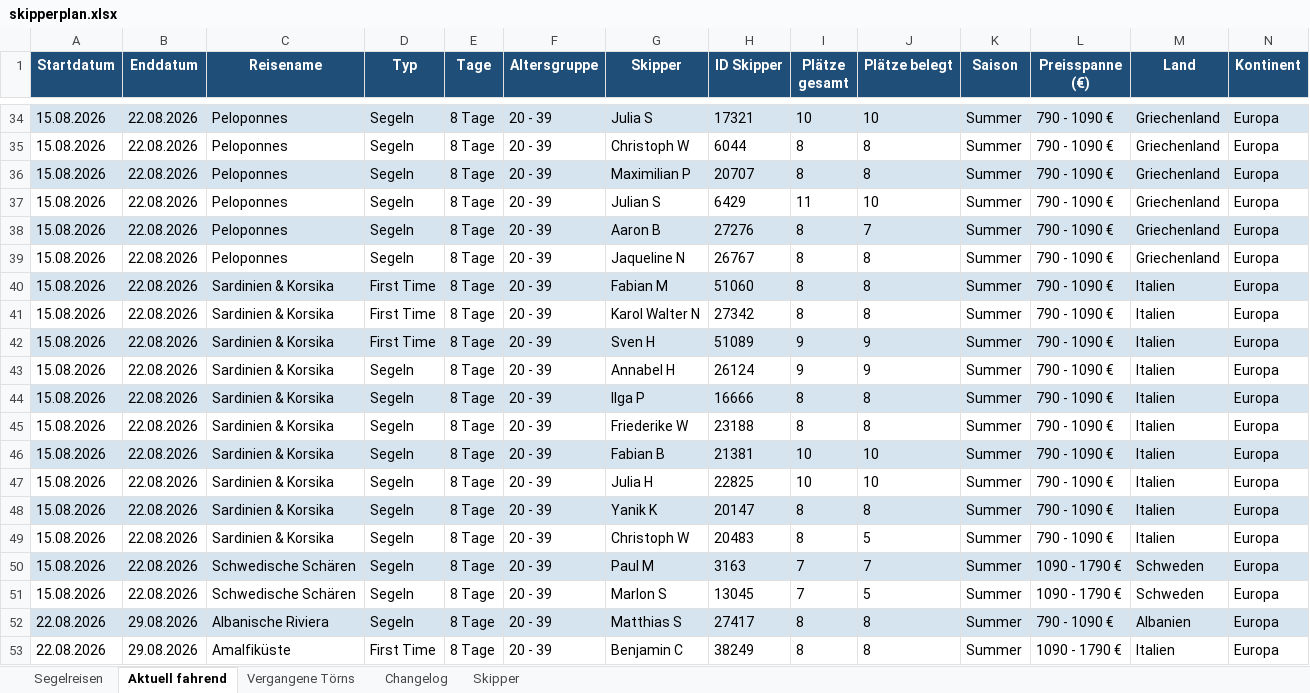
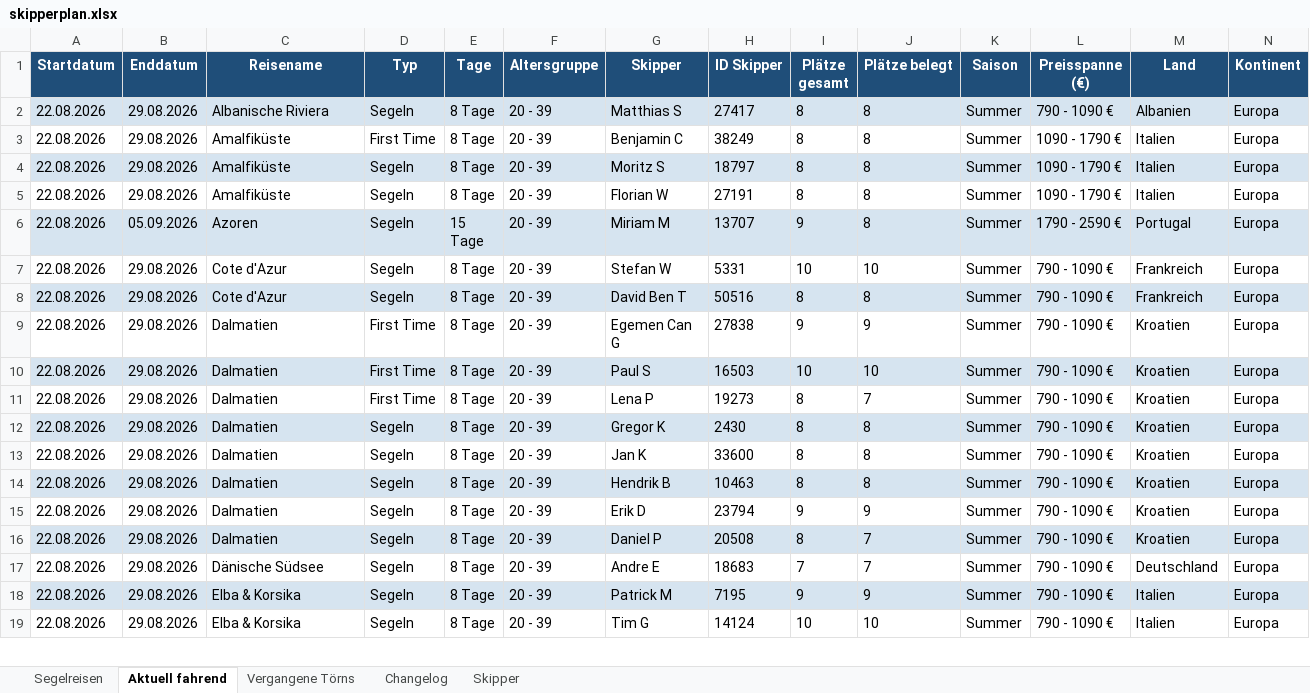
Before and after one commit to WolkeYachting/Skipperplan, an Excel workbook: skipperplan.xlsx, sheet Aktuell fahrend, drawn as a sheet; only a part is shown, gaps mark what is left out; the shorter side is filled out with more unchanged rows; values as stored, in another font and other column widths than the file's, no borders; rows hold the shown columns only; the diff covers the shown part only; the diff names each change by its address in the sheet, - before the commit and + after, or states it on an @@ line.

```diff
--- a/skipperplan.xlsx (sheet Aktuell fahrend)
+++ b/skipperplan.xlsx (sheet Aktuell fahrend)
-row 34: 15.08.2026 | 22.08.2026 | Peloponnes | Segeln | 8 Tage | 20 - 39 | Julia S | 17321 | 10 | 10 | Summer | 790 - 1090 € | Griechenland | Europa
-row 35: 15.08.2026 | 22.08.2026 | Peloponnes | Segeln | 8 Tage | 20 - 39 | Christoph W | 6044 | 8 | 8 | Summer | 790 - 1090 € | Griechenland | Europa
-row 36: 15.08.2026 | 22.08.2026 | Peloponnes | Segeln | 8 Tage | 20 - 39 | Maximilian P | 20707 | 8 | 8 | Summer | 790 - 1090 € | Griechenland | Europa
-row 37: 15.08.2026 | 22.08.2026 | Peloponnes | Segeln | 8 Tage | 20 - 39 | Julian S | 6429 | 11 | 10 | Summer | 790 - 1090 € | Griechenland | Europa
-row 38: 15.08.2026 | 22.08.2026 | Peloponnes | Segeln | 8 Tage | 20 - 39 | Aaron B | 27276 | 8 | 7 | Summer | 790 - 1090 € | Griechenland | Europa
-row 39: 15.08.2026 | 22.08.2026 | Peloponnes | Segeln | 8 Tage | 20 - 39 | Jaqueline N | 26767 | 8 | 8 | Summer | 790 - 1090 € | Griechenland | Europa
-row 40: 15.08.2026 | 22.08.2026 | Sardinien & Korsika | First Time | 8 Tage | 20 - 39 | Fabian M | 51060 | 8 | 8 | Summer | 790 - 1090 € | Italien | Europa
-row 41: 15.08.2026 | 22.08.2026 | Sardinien & Korsika | First Time | 8 Tage | 20 - 39 | Karol Walter N | 27342 | 8 | 8 | Summer | 790 - 1090 € | Italien | Europa
-row 42: 15.08.2026 | 22.08.2026 | Sardinien & Korsika | First Time | 8 Tage | 20 - 39 | Sven H | 51089 | 9 | 9 | Summer | 790 - 1090 € | Italien | Europa
-row 43: 15.08.2026 | 22.08.2026 | Sardinien & Korsika | Segeln | 8 Tage | 20 - 39 | Annabel H | 26124 | 9 | 9 | Summer | 790 - 1090 € | Italien | Europa
-row 44: 15.08.2026 | 22.08.2026 | Sardinien & Korsika | Segeln | 8 Tage | 20 - 39 | Ilga P | 16666 | 8 | 8 | Summer | 790 - 1090 € | Italien | Europa
-row 45: 15.08.2026 | 22.08.2026 | Sardinien & Korsika | Segeln | 8 Tage | 20 - 39 | Friederike W | 23188 | 8 | 8 | Summer | 790 - 1090 € | Italien | Europa
-row 46: 15.08.2026 | 22.08.2026 | Sardinien & Korsika | Segeln | 8 Tage | 20 - 39 | Fabian B | 21381 | 10 | 10 | Summer | 790 - 1090 € | Italien | Europa
-row 47: 15.08.2026 | 22.08.2026 | Sardinien & Korsika | Segeln | 8 Tage | 20 - 39 | Julia H | 22825 | 10 | 10 | Summer | 790 - 1090 € | Italien | Europa
-row 48: 15.08.2026 | 22.08.2026 | Sardinien & Korsika | Segeln | 8 Tage | 20 - 39 | Yanik K | 20147 | 8 | 8 | Summer | 790 - 1090 € | Italien | Europa
-row 49: 15.08.2026 | 22.08.2026 | Sardinien & Korsika | Segeln | 8 Tage | 20 - 39 | Christoph W | 20483 | 8 | 5 | Summer | 790 - 1090 € | Italien | Europa
-row 50: 15.08.2026 | 22.08.2026 | Schwedische Schären | Segeln | 8 Tage | 20 - 39 | Paul M | 3163 | 7 | 7 | Summer | 1090 - 1790 € | Schweden | Europa
-row 51: 15.08.2026 | 22.08.2026 | Schwedische Schären | Segeln | 8 Tage | 20 - 39 | Marlon S | 13045 | 7 | 5 | Summer | 1090 - 1790 € | Schweden | Europa
```
Also changed, not shown: 32 removed rows elsewhere in this sheet, sheet Vergangene Törns, sheet Segelreisen, sheet Changelog.
